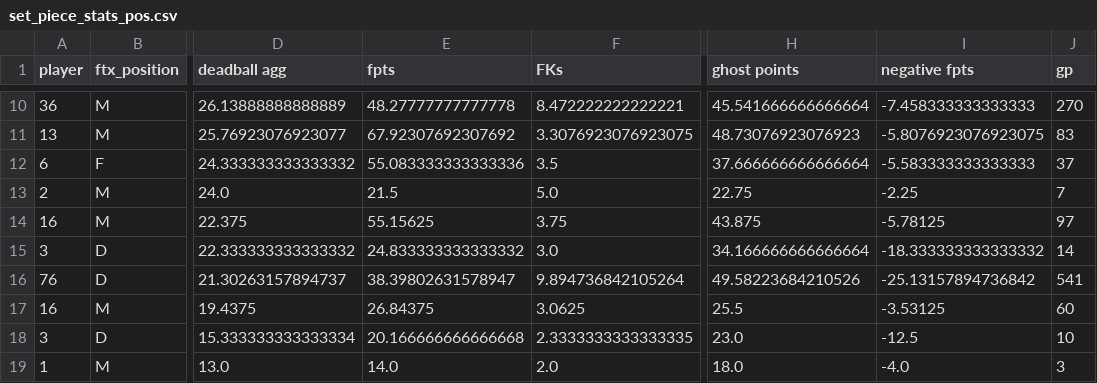
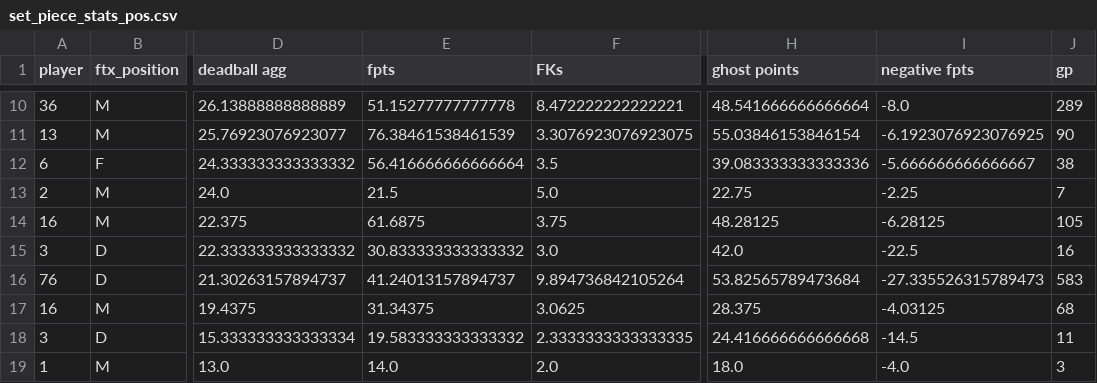
Before and after one commit to ds-oliver/st_fantrax_dashboard, a CSV file: data/display-data/final/set_piece_stats_pos.csv, drawn as a sheet; only a part is shown, gaps mark what is left out; the diff covers the shown part only; the diff names each change by its address in the sheet, - before the commit and + after, or states it on an @@ line.

```diff
--- a/data/display-data/final/set_piece_stats_pos.csv
+++ b/data/display-data/final/set_piece_stats_pos.csv
-E10 (fpts): 48.27777777777778
+E10 (fpts): 51.15277777777778
-H10 (ghost points): 45.541666666666664
+H10 (ghost points): 48.541666666666664
-I10 (negative fpts): -7.458333333333333
+I10 (negative fpts): -8.0
-J10 (gp): 270
+J10 (gp): 289
-E11 (fpts): 67.92307692307692
+E11 (fpts): 76.38461538461539
-H11 (ghost points): 48.73076923076923
+H11 (ghost points): 55.03846153846154
-I11 (negative fpts): -5.8076923076923075
+I11 (negative fpts): -6.1923076923076925
-J11 (gp): 83
+J11 (gp): 90
-E12 (fpts): 55.083333333333336
+E12 (fpts): 56.416666666666664
-H12 (ghost points): 37.666666666666664
+H12 (ghost points): 39.083333333333336
-I12 (negative fpts): -5.583333333333333
+I12 (negative fpts): -5.666666666666667
-J12 (gp): 37
+J12 (gp): 38
-E14 (fpts): 55.15625
+E14 (fpts): 61.6875
-H14 (ghost points): 43.875
+H14 (ghost points): 48.28125
-I14 (negative fpts): -5.78125
+I14 (negative fpts): -6.28125
-J14 (gp): 97
+J14 (gp): 105
-E15 (fpts): 24.833333333333332
+E15 (fpts): 30.833333333333332
-H15 (ghost points): 34.166666666666664
+H15 (ghost points): 42.0
-I15 (negative fpts): -18.333333333333332
+I15 (negative fpts): -22.5
-J15 (gp): 14
+J15 (gp): 16
-E16 (fpts): 38.39802631578947
+E16 (fpts): 41.24013157894737
-H16 (ghost points): 49.58223684210526
+H16 (ghost points): 53.82565789473684
-I16 (negative fpts): -25.13157894736842
+I16 (negative fpts): -27.335526315789473
-J16 (gp): 541
+J16 (gp): 583
-E17 (fpts): 26.84375
+E17 (fpts): 31.34375
-H17 (ghost points): 25.5
+H17 (ghost points): 28.375
-I17 (negative fpts): -3.53125
+I17 (negative fpts): -4.03125
-J17 (gp): 60
+J17 (gp): 68
-E18 (fpts): 20.166666666666668
+E18 (fpts): 19.583333333333332
-H18 (ghost points): 23.0
+H18 (ghost points): 24.416666666666668
-I18 (negative fpts): -12.5
+I18 (negative fpts): -14.5
-J18 (gp): 10
+J18 (gp): 11
```
Also changed, not shown: 60 edited cells elsewhere in this file, data/display-data/final/grouped_player_data.csv, data/display-data/final/recent_gw_data.csv, 17 other files.
